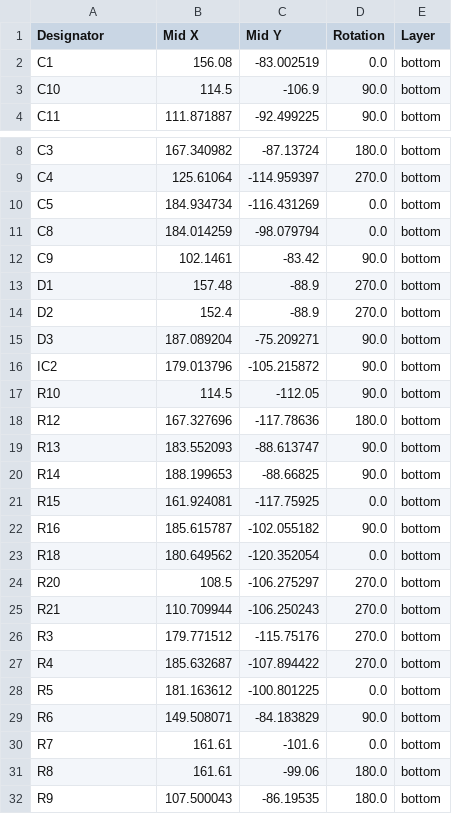
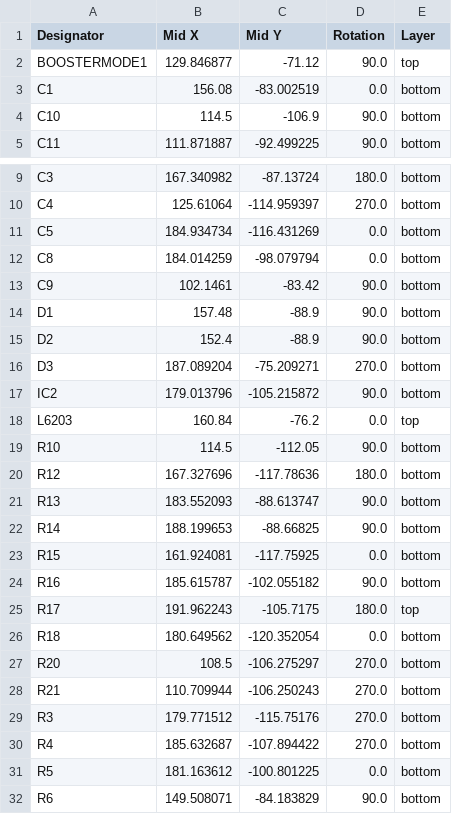
Before and after one commit to Locoduino/CommandStation-EX-LaBox, a CSV file: PCB/Kicad/production/positions.csv, drawn as a sheet; only a part is shown, gaps mark what is left out; the shorter side is filled out with more unchanged rows.

```diff
--- a/PCB/Kicad/production/positions.csv
+++ b/PCB/Kicad/production/positions.csv
@@ -1,2 +1,3 @@
 Designator,Mid X,Mid Y,Rotation,Layer
+BOOSTERMODE1,129.846877,-71.12,90.0,top
 C1,156.08,-83.002519,0.0,bottom
@@ -12,6 +13,7 @@ C8,184.014259,-98.079794,0.0,bottom
 C9,102.1461,-83.42,90.0,bottom
-D1,157.48,-88.9,270.0,bottom
-D2,152.4,-88.9,270.0,bottom
-D3,187.089204,-75.209271,90.0,bottom
+D1,157.48,-88.9,90.0,bottom
+D2,152.4,-88.9,90.0,bottom
+D3,187.089204,-75.209271,270.0,bottom
 IC2,179.013796,-105.215872,90.0,bottom
+L6203,160.84,-76.2,0.0,top
 R10,114.5,-112.05,90.0,bottom
@@ -22,2 +24,3 @@ R15,161.924081,-117.75925,0.0,bottom
 R16,185.615787,-102.055182,90.0,bottom
+R17,191.962243,-105.7175,180.0,top
 R18,180.649562,-120.352054,0.0,bottom
```
Also changed, not shown: PCB/Kicad/production/bom.csv, PCB/Kicad/production/designators.csv, 49 other files.
